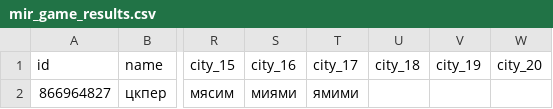
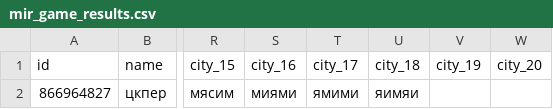
Before and after one commit to muzredmaksimov-dot/MIR_GAME, a CSV file: mir_game_results.csv, drawn as a sheet; only a part is shown, gaps mark what is left out; the diff names each change by its address in the sheet, - before the commit and + after, or states it on an @@ line.

Commit message:
update results

```diff
--- a/mir_game_results.csv
+++ b/mir_game_results.csv
-U2 (city_18): (empty)
+U2 (city_18): яимяи
```
